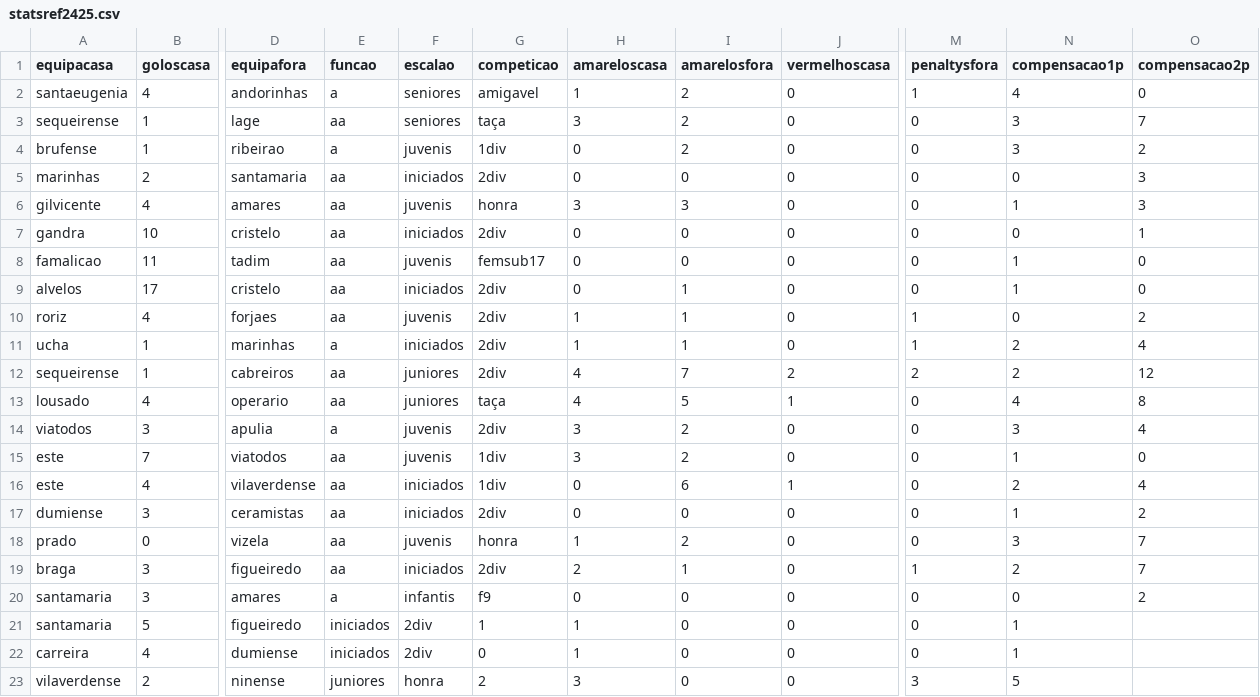
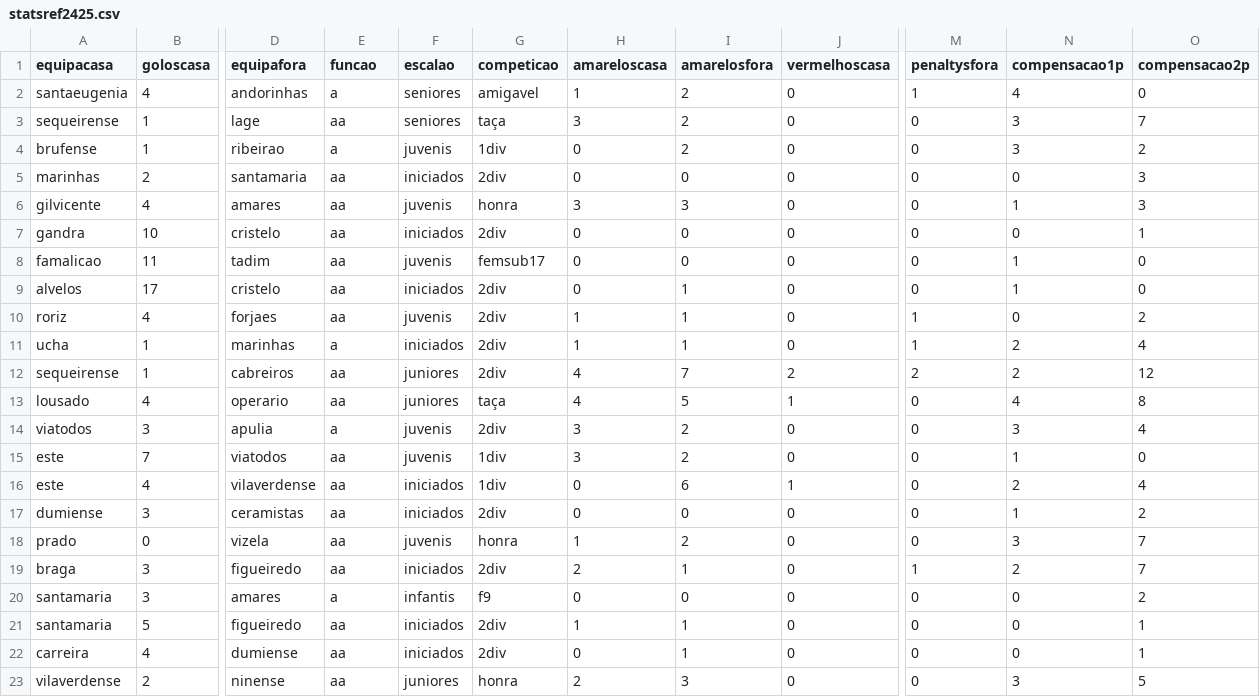
Before and after one commit to HugoRochartk/RefereeAnalysis, a CSV file: datasets/statsref2425.csv, drawn as a sheet; only a part is shown, gaps mark what is left out; the diff names each change by its address in the sheet, - before the commit and + after, or states it on an @@ line.

Commit message:
upd

```diff
--- a/datasets/statsref2425.csv
+++ b/datasets/statsref2425.csv
-E21:E22 (funcao): iniciados
+E21:E22 (funcao): aa
-F21:F22 (escalao): 2div
+F21:F22 (escalao): iniciados
-G21 (competicao): 1
+G21 (competicao): 2div
-I21:I22 (amarelosfora): 0
+I21:I22 (amarelosfora): 1
-N21:N22 (compensacao1p): 1
+N21:N22 (compensacao1p): 0
-O21:O22 (compensacao2p): (empty)
+O21:O22 (compensacao2p): 1
-G22 (competicao): 0
+G22 (competicao): 2div
-H22 (amareloscasa): 1
+H22 (amareloscasa): 0
-E23 (funcao): juniores
+E23 (funcao): aa
-F23 (escalao): honra
+F23 (escalao): juniores
-G23 (competicao): 2
+G23 (competicao): honra
-H23 (amareloscasa): 3
+H23 (amareloscasa): 2
-I23 (amarelosfora): 0
+I23 (amarelosfora): 3
-M23 (penaltysfora): 3
+M23 (penaltysfora): 0
-N23 (compensacao1p): 5
+N23 (compensacao1p): 3
-O23 (compensacao2p): (empty)
+O23 (compensacao2p): 5
```
